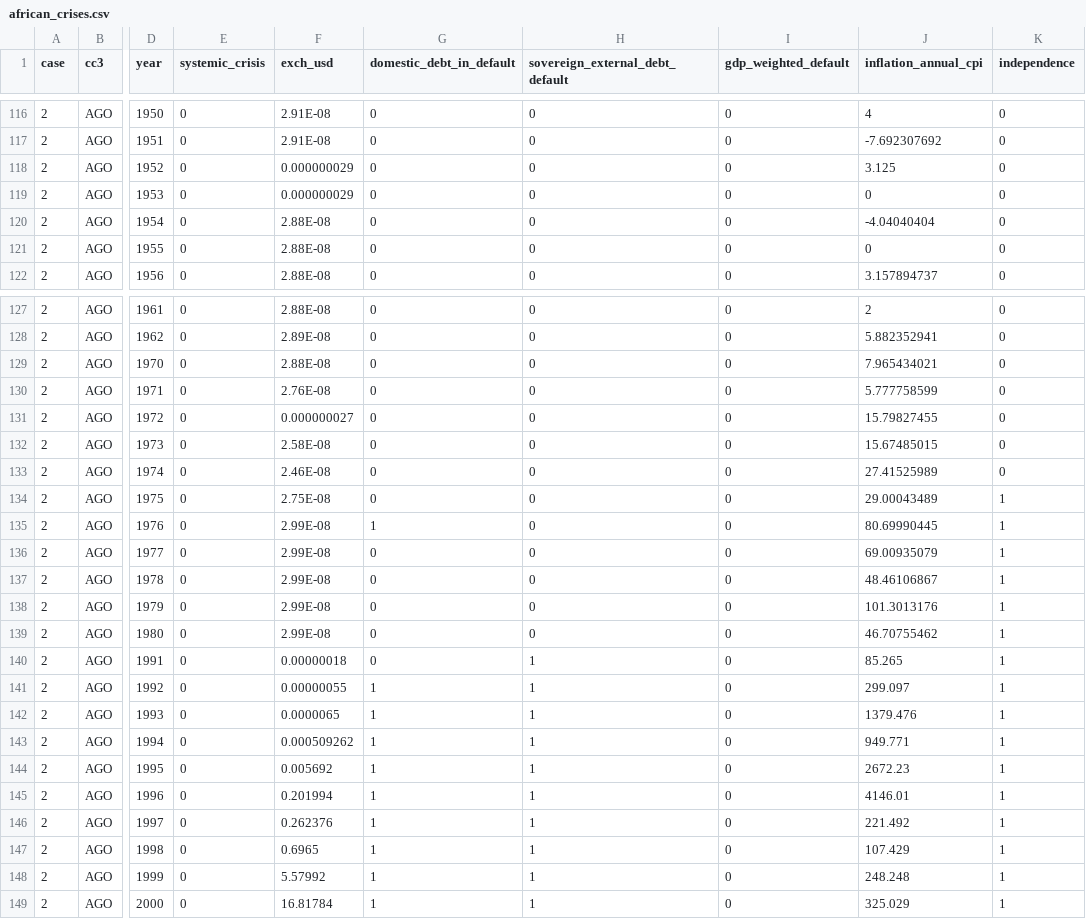
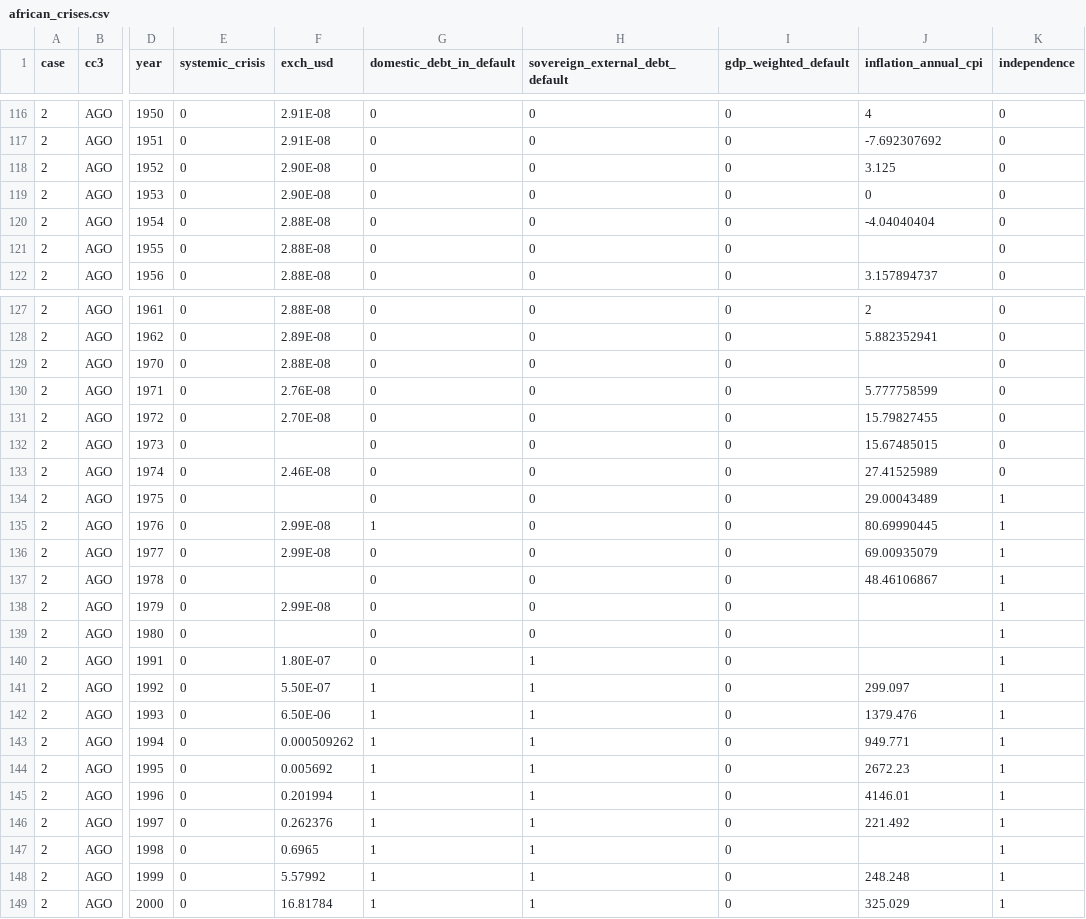
Before and after one commit to DLBD-Department/Python-Data-Science, a CSV file: notebooks/Lesson 2/african_crises.csv, drawn as a sheet; only a part is shown, gaps mark what is left out; the diff covers the shown part only; the diff names each change by its address in the sheet, - before the commit and + after, or states it on an @@ line.

Commit message:
[FEAT] Missing values

```diff
--- a/notebooks/Lesson 2/african_crises.csv
+++ b/notebooks/Lesson 2/african_crises.csv
-F118:F119 (exch_usd): 0.000000029
+F118:F119 (exch_usd): 2.90E-08
-J121 (inflation_annual_cpi): 0
+J121 (inflation_annual_cpi): (empty)
-J129 (inflation_annual_cpi): 7.965434021
+J129 (inflation_annual_cpi): (empty)
-F131 (exch_usd): 0.000000027
+F131 (exch_usd): 2.70E-08
-F132 (exch_usd): 2.58E-08
+F132 (exch_usd): (empty)
-F134 (exch_usd): 2.75E-08
+F134 (exch_usd): (empty)
-F137 (exch_usd): 2.99E-08
+F137 (exch_usd): (empty)
-J138 (inflation_annual_cpi): 101.3013176
+J138 (inflation_annual_cpi): (empty)
-F139 (exch_usd): 2.99E-08
+F139 (exch_usd): (empty)
-J139 (inflation_annual_cpi): 46.70755462
+J139 (inflation_annual_cpi): (empty)
-F140 (exch_usd): 0.00000018
+F140 (exch_usd): 1.80E-07
-J140 (inflation_annual_cpi): 85.265
+J140 (inflation_annual_cpi): (empty)
-F141 (exch_usd): 0.00000055
+F141 (exch_usd): 5.50E-07
-F142 (exch_usd): 0.0000065
+F142 (exch_usd): 6.50E-06
-J147 (inflation_annual_cpi): 107.429
+J147 (inflation_annual_cpi): (empty)
```
Also changed, not shown: 180 edited cells elsewhere in this file, 1 other file.
